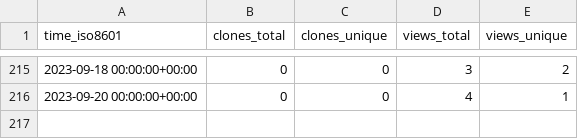
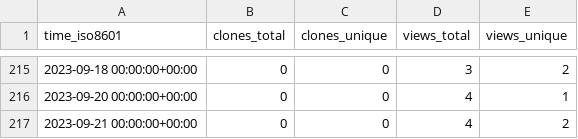
Before and after one commit to dbpunk-labs/state, a CSV file: dbpunk-labs/db3.js/ghrs-data/views_clones_aggregate.csv, drawn as a sheet; only a part is shown, gaps mark what is left out; the diff names each change by its address in the sheet, - before the commit and + after, or states it on an @@ line.

```diff
--- a/dbpunk-labs/db3.js/ghrs-data/views_clones_aggregate.csv
+++ b/dbpunk-labs/db3.js/ghrs-data/views_clones_aggregate.csv
+row 217: 2023-09-21 00:00:00+00:00 | 0 | 0 | 4 | 2
```
Also changed, not shown: 1 other file.
